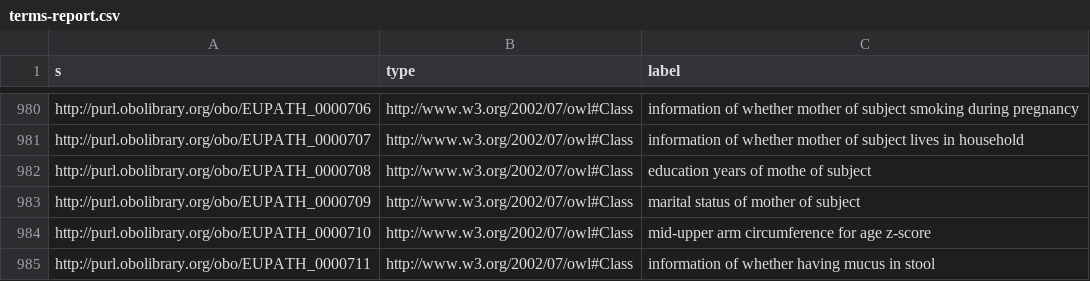
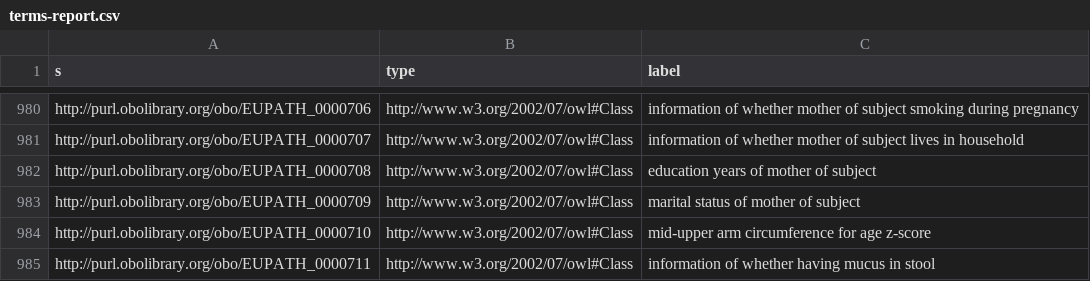
Before and after one commit to VEuPathDB-ontology/VEuPathDB-ontology, a CSV file: build/terms-report.csv, drawn as a sheet; only a part is shown, gaps mark what is left out.

```diff
--- a/build/terms-report.csv
+++ b/build/terms-report.csv
@@ -981,3 +981,3 @@ http://purl.obolibrary.org/obo/EUPATH_0000706,http://www.w3.org/2002/07/owl#Clas
 http://purl.obolibrary.org/obo/EUPATH_0000707,http://www.w3.org/2002/07/owl#Class,information of whether mother of subject lives in household
-http://purl.obolibrary.org/obo/EUPATH_0000708,http://www.w3.org/2002/07/owl#Class,education years of mothe of subject
+http://purl.obolibrary.org/obo/EUPATH_0000708,http://www.w3.org/2002/07/owl#Class,education years of mother of subject
 http://purl.obolibrary.org/obo/EUPATH_0000709,http://www.w3.org/2002/07/owl#Class,marital status of mother of subject
```
Also changed, not shown: 5 other files.
